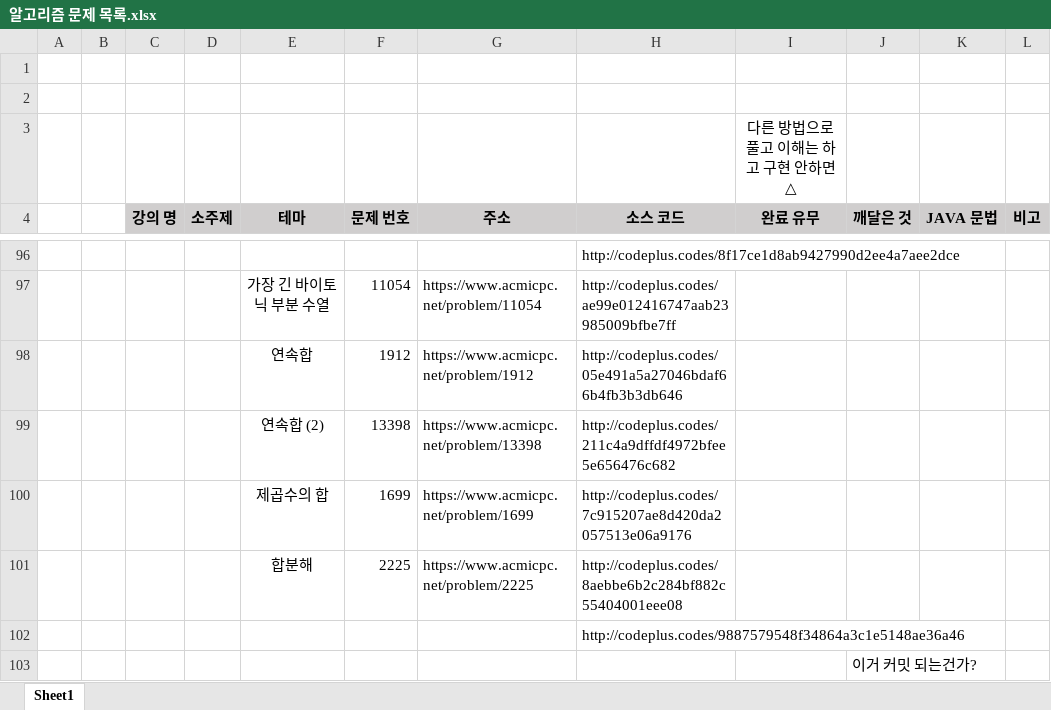
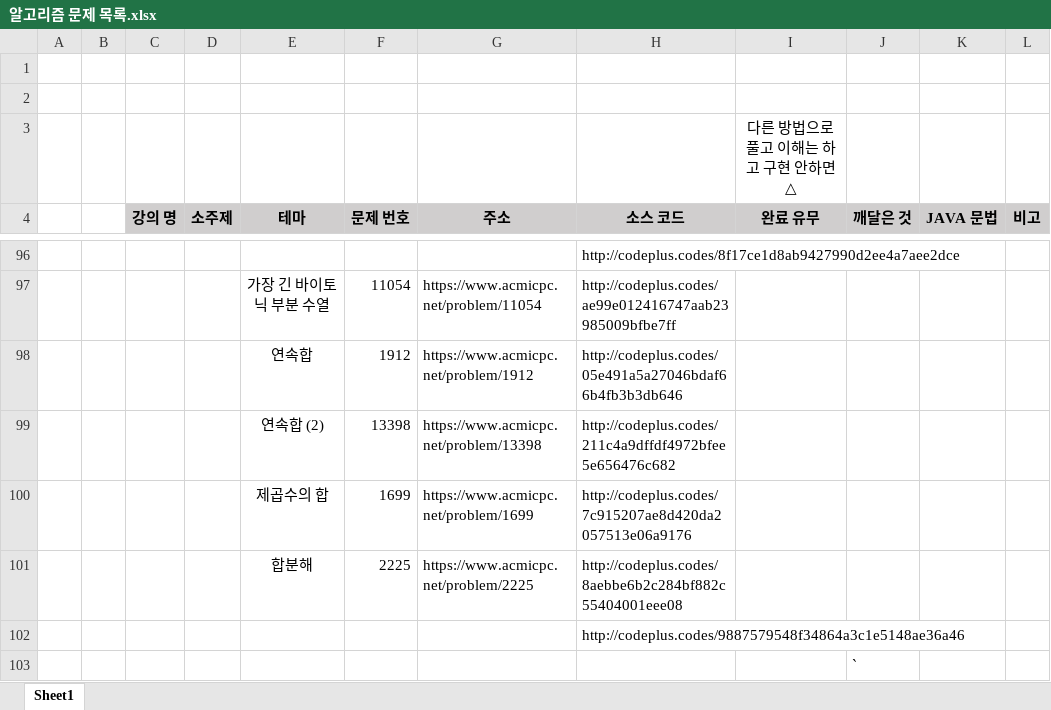
Before and after one commit to SeongJinSong/Algorithm, an Excel workbook: doc/알고리즘 문제 목록.xlsx, sheet Sheet1, drawn as a sheet; only a part is shown, gaps mark what is left out; values as stored, in another font and other column widths than the file's, no borders; the diff names each change by its address in the sheet, - before the commit and + after, or states it on an @@ line.

```diff
--- a/doc/알고리즘 문제 목록.xlsx (sheet Sheet1)
+++ b/doc/알고리즘 문제 목록.xlsx (sheet Sheet1)
-J103 (깨달은 것): 이거 커밋 되는건가?
+J103 (깨달은 것): `
```
Also changed, not shown: 5 other files.
